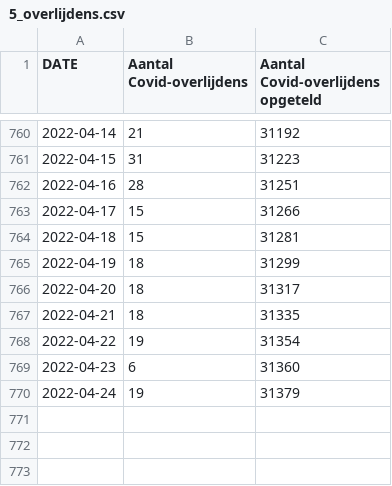
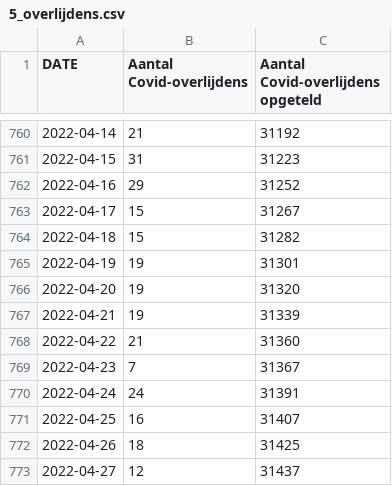
Before and after one commit to journinho/sciensano-covid-19, a CSV file: 5_overlijdens.csv, drawn as a sheet; only a part is shown, gaps mark what is left out.

```diff
--- a/5_overlijdens.csv
+++ b/5_overlijdens.csv
@@ -761,10 +761,13 @@ DATE,Aantal Covid-overlijdens,Aantal Covid-overlijdens opgeteld
 2022-04-15,31,31223
-2022-04-16,28,31251
-2022-04-17,15,31266
-2022-04-18,15,31281
-2022-04-19,18,31299
-2022-04-20,18,31317
-2022-04-21,18,31335
-2022-04-22,19,31354
-2022-04-23,6,31360
-2022-04-24,19,31379
+2022-04-16,29,31252
+2022-04-17,15,31267
+2022-04-18,15,31282
+2022-04-19,19,31301
+2022-04-20,19,31320
+2022-04-21,19,31339
+2022-04-22,21,31360
+2022-04-23,7,31367
+2022-04-24,24,31391
+2022-04-25,16,31407
+2022-04-26,18,31425
+2022-04-27,12,31437
```
Also changed, not shown: 1_besmettingen_zevendaags.csv, 3_hospitalisaties.csv, 6 other files.
